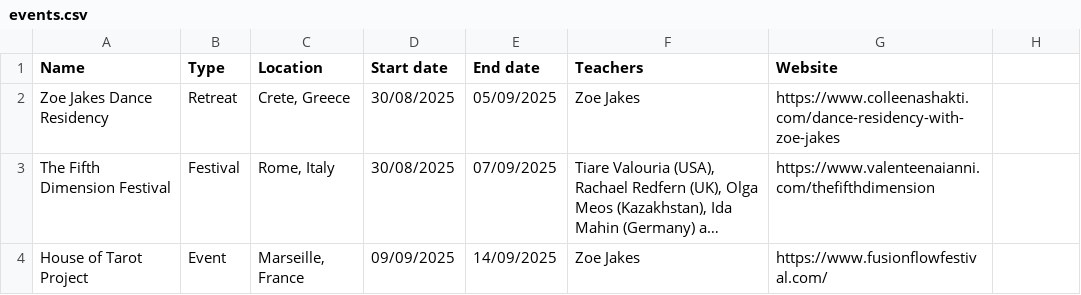
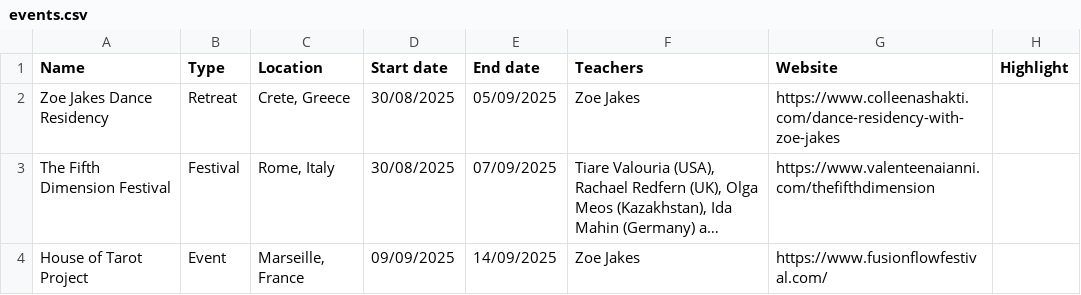
Before and after one commit to satavisha/TFBDMap3, a CSV file: public/data/events.csv, drawn as a sheet; only a part is shown; long unchanged cells end in ….

Commit message:
Add 'Highlight' column to events data english
Added 'Highlight' column to events CSV.

```diff
--- a/public/data/events.csv
+++ b/public/data/events.csv
@@ -1,2 +1,2 @@
-Name,Type,Location,Start date,End date,Teachers,Website
+Name,Type,Location,Start date,End date,Teachers,Website,Highlight
 Zoe Jakes Dance Residency,Retreat,"Crete, Greece",30/08/2025,05/09/2025,Zoe Jakes,https://www.colleenashakti.com/dance-residency-with-zoe-jakes
```
